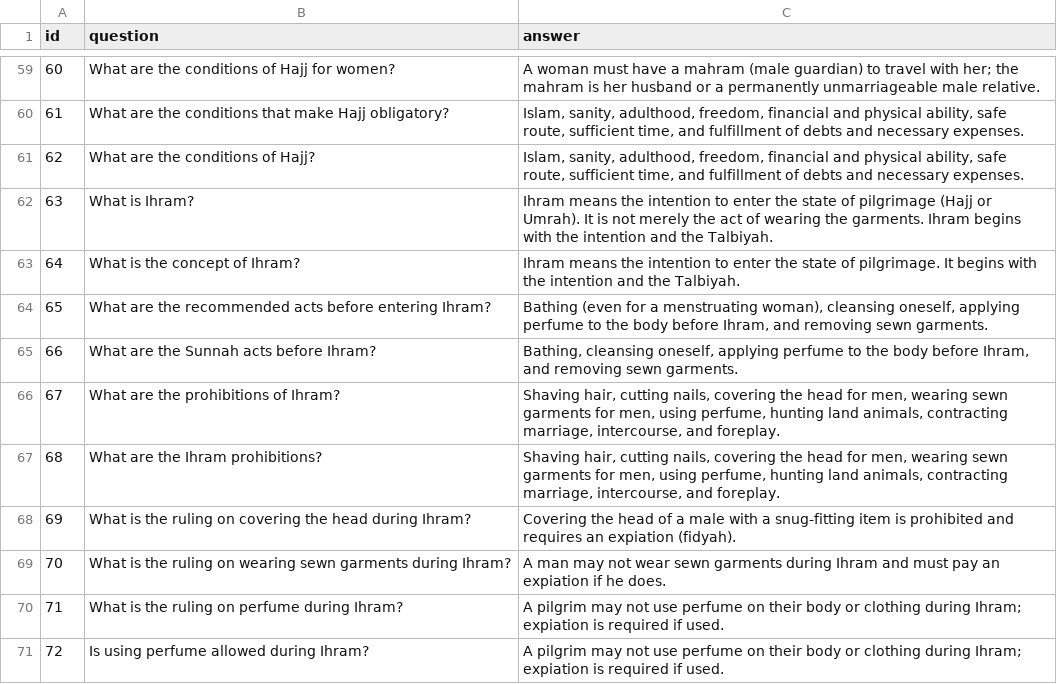
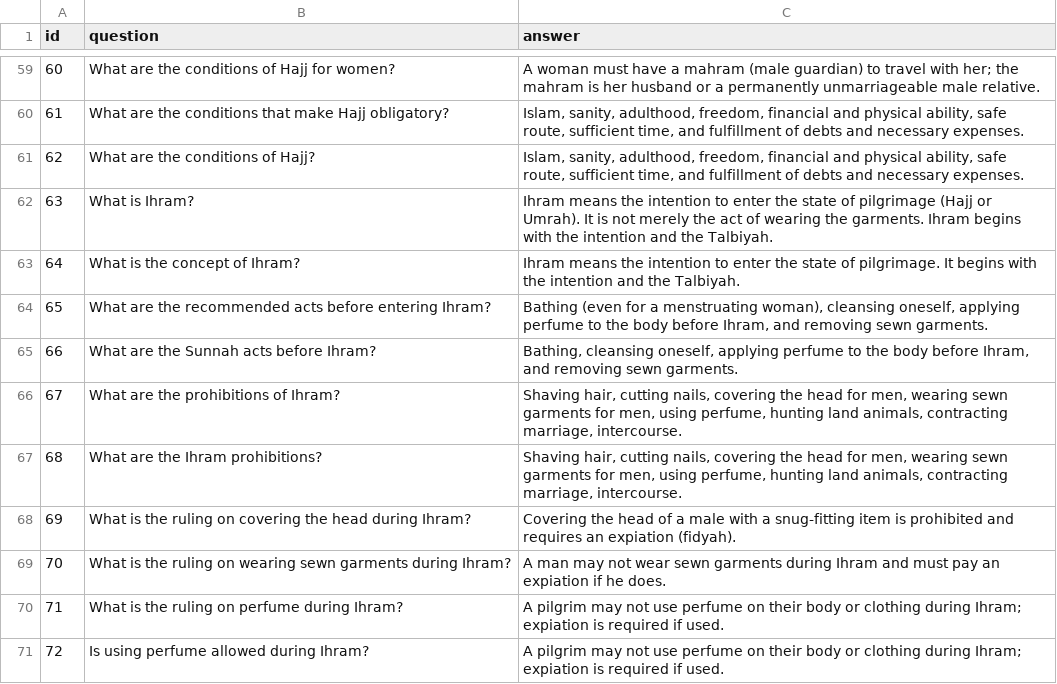
Before and after one commit to rana-ta/Moeen-Chatbot, a CSV file: FAQ_Moeen.csv, drawn as a sheet; only a part is shown, gaps mark what is left out.

Commit message:
Update FAQ_Moeen.csv
Removed some prohibitions from the Ihram section for clarity.

```diff
--- a/FAQ_Moeen.csv
+++ b/FAQ_Moeen.csv
@@ -65,4 +65,4 @@
 66,What are the Sunnah acts before Ihram?,"Bathing, cleansing oneself, applying perfume to the body before Ihram, and removing sewn garments."
-67,What are the prohibitions of Ihram?,"Shaving hair, cutting nails, covering the head for men, wearing sewn garments for men, using perfume, hunting land animals, contracting marriage, intercourse, and foreplay."
-68,What are the Ihram prohibitions?,"Shaving hair, cutting nails, covering the head for men, wearing sewn garments for men, using perfume, hunting land animals, contracting marriage, intercourse, and foreplay."
+67,What are the prohibitions of Ihram?,"Shaving hair, cutting nails, covering the head for men, wearing sewn garments for men, using perfume, hunting land animals, contracting marriage, intercourse."
+68,What are the Ihram prohibitions?,"Shaving hair, cutting nails, covering the head for men, wearing sewn garments for men, using perfume, hunting land animals, contracting marriage, intercourse."
 69,What is the ruling on covering the head during Ihram?,Covering the head of a male with a snug-fitting item is prohibited and requires an expiation (fidyah).
```
